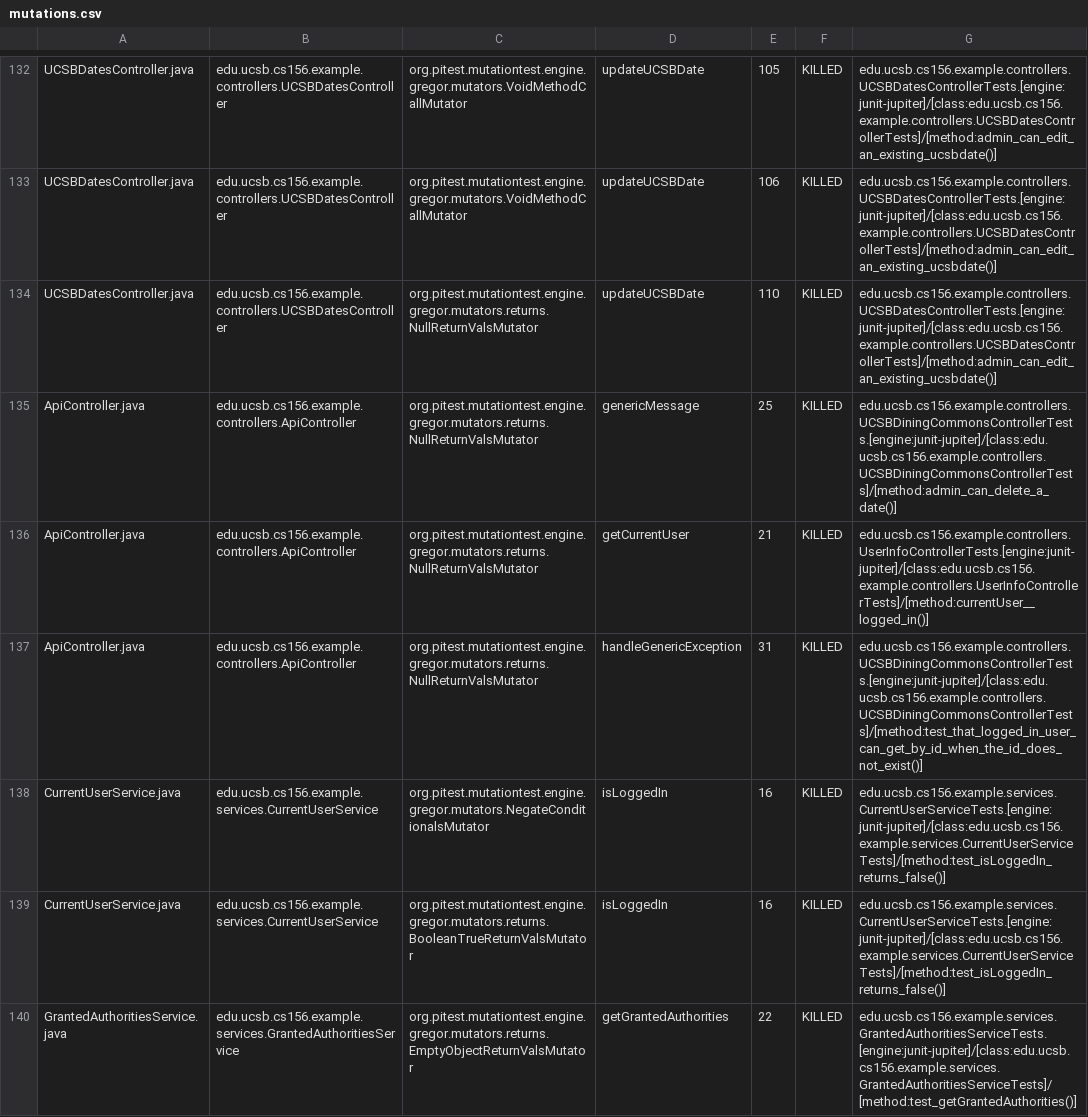
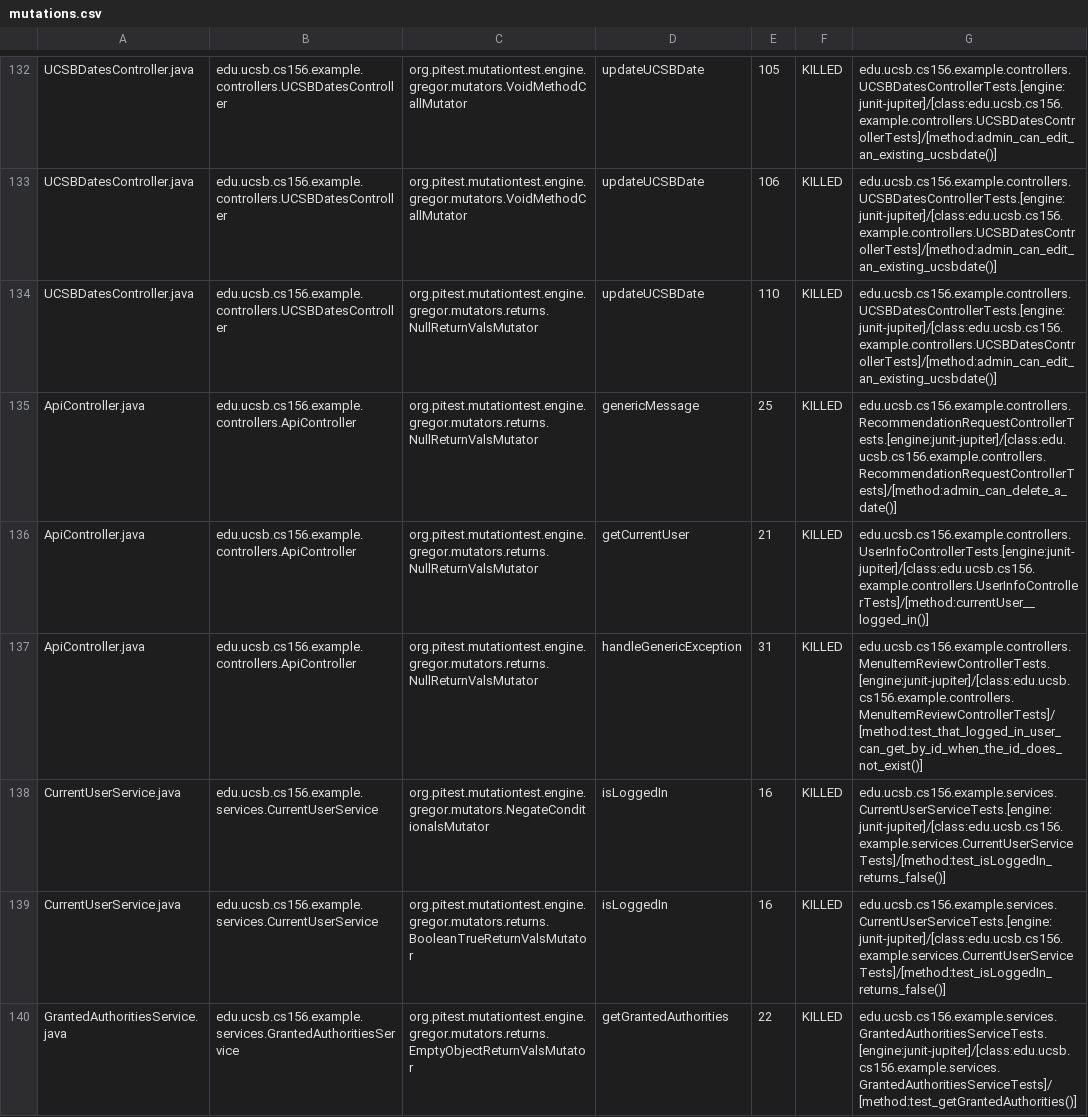
Before and after one commit to ucsb-cs156-s24/team02-s24-4pm-8, a CSV file: prs/58/pitest/mutations.csv, drawn as a sheet; only a part is shown, gaps mark what is left out.

Commit message:
Deploying to gh-pages from @ ucsb-cs156-s24/team02-s24-4pm-8@1edfc09f4c32dc7b6814e8814fc8ab32f2d21906 🚀

```diff
--- a/prs/58/pitest/mutations.csv
+++ b/prs/58/pitest/mutations.csv
@@ -134,5 +134,5 @@ UCSBDatesController.java,edu.ucsb.cs156.example.controllers.UCSBDatesController,
 UCSBDatesController.java,edu.ucsb.cs156.example.controllers.UCSBDatesController,org.pitest.mutationtest.engine.gregor.mutators.returns.NullReturnValsMutator,updateUCSBDate,110,KILLED,edu.ucsb.cs156.example.controllers.UCSBDatesControllerTests.[engine:junit-jupiter]/[class:edu.ucsb.cs156.example.controllers.UCSBDatesControllerTests]/[method:admin_can_edit_an_existing_ucsbdate()]
-ApiController.java,edu.ucsb.cs156.example.controllers.ApiController,org.pitest.mutationtest.engine.gregor.mutators.returns.NullReturnValsMutator,genericMessage,25,KILLED,edu.ucsb.cs156.example.controllers.UCSBDiningCommonsControllerTests.[engine:junit-jupiter]/[class:edu.ucsb.cs156.example.controllers.UCSBDiningCommonsControllerTests]/[method:admin_can_delete_a_date()]
+ApiController.java,edu.ucsb.cs156.example.controllers.ApiController,org.pitest.mutationtest.engine.gregor.mutators.returns.NullReturnValsMutator,genericMessage,25,KILLED,edu.ucsb.cs156.example.controllers.RecommendationRequestControllerTests.[engine:junit-jupiter]/[class:edu.ucsb.cs156.example.controllers.RecommendationRequestControllerTests]/[method:admin_can_delete_a_date()]
 ApiController.java,edu.ucsb.cs156.example.controllers.ApiController,org.pitest.mutationtest.engine.gregor.mutators.returns.NullReturnValsMutator,getCurrentUser,21,KILLED,edu.ucsb.cs156.example.controllers.UserInfoControllerTests.[engine:junit-jupiter]/[class:edu.ucsb.cs156.example.controllers.UserInfoControllerTests]/[method:currentUser__logged_in()]
-ApiController.java,edu.ucsb.cs156.example.controllers.ApiController,org.pitest.mutationtest.engine.gregor.mutators.returns.NullReturnValsMutator,handleGenericException,31,KILLED,edu.ucsb.cs156.example.controllers.UCSBDiningCommonsControllerTests.[engine:junit-jupiter]/[class:edu.ucsb.cs156.example.controllers.UCSBDiningCommonsControllerTests]/[method:test_that_logged_in_user_can_get_by_id_when_the_id_does_not_exist()]
+ApiController.java,edu.ucsb.cs156.example.controllers.ApiController,org.pitest.mutationtest.engine.gregor.mutators.returns.NullReturnValsMutator,handleGenericException,31,KILLED,edu.ucsb.cs156.example.controllers.MenuItemReviewControllerTests.[engine:junit-jupiter]/[class:edu.ucsb.cs156.example.controllers.MenuItemReviewControllerTests]/[method:test_that_logged_in_user_can_get_by_id_when_the_id_does_not_exist()]
 CurrentUserService.java,edu.ucsb.cs156.example.services.CurrentUserService,org.pitest.mutationtest.engine.gregor.mutators.NegateConditionalsMutator,isLoggedIn,16,KILLED,edu.ucsb.cs156.example.services.CurrentUserServiceTests.[engine:junit-jupiter]/[class:edu.ucsb.cs156.example.services.CurrentUserServiceTests]/[method:test_isLoggedIn_returns_false()]
```
Also changed, not shown: 16 other files.
